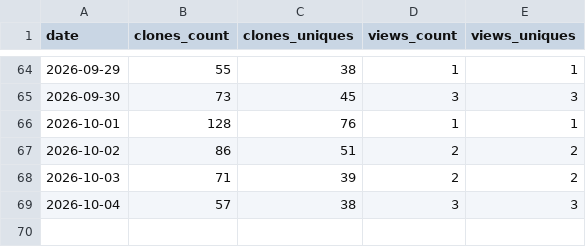
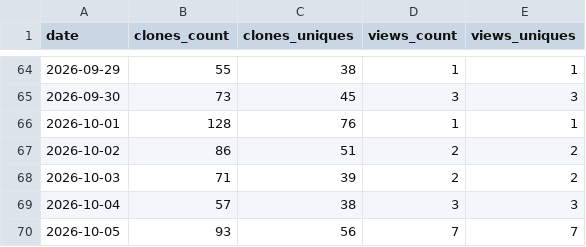
Before and after one commit to paraqualis/paraqualis-gxp, a CSV file: stats/traffic.csv, drawn as a sheet; only a part is shown, gaps mark what is left out; the diff names each change by its address in the sheet, - before the commit and + after, or states it on an @@ line.

```diff
--- a/stats/traffic.csv
+++ b/stats/traffic.csv
+row 70: 2026-10-05 | 93 | 56 | 7 | 7
```
